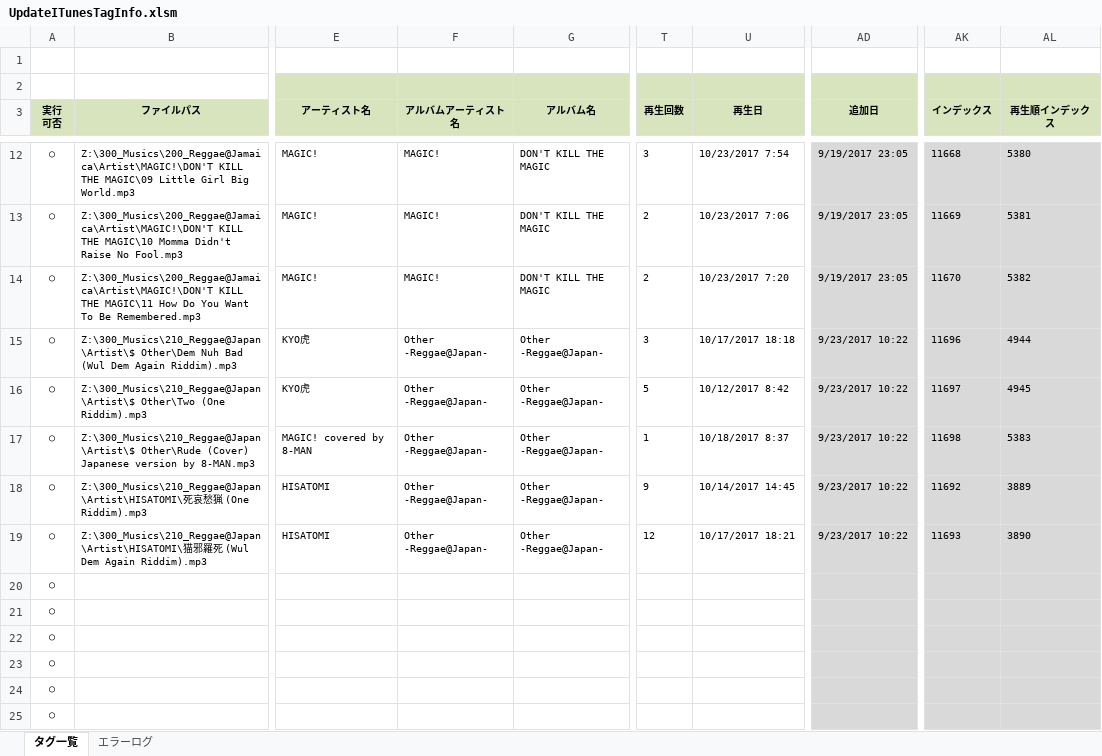
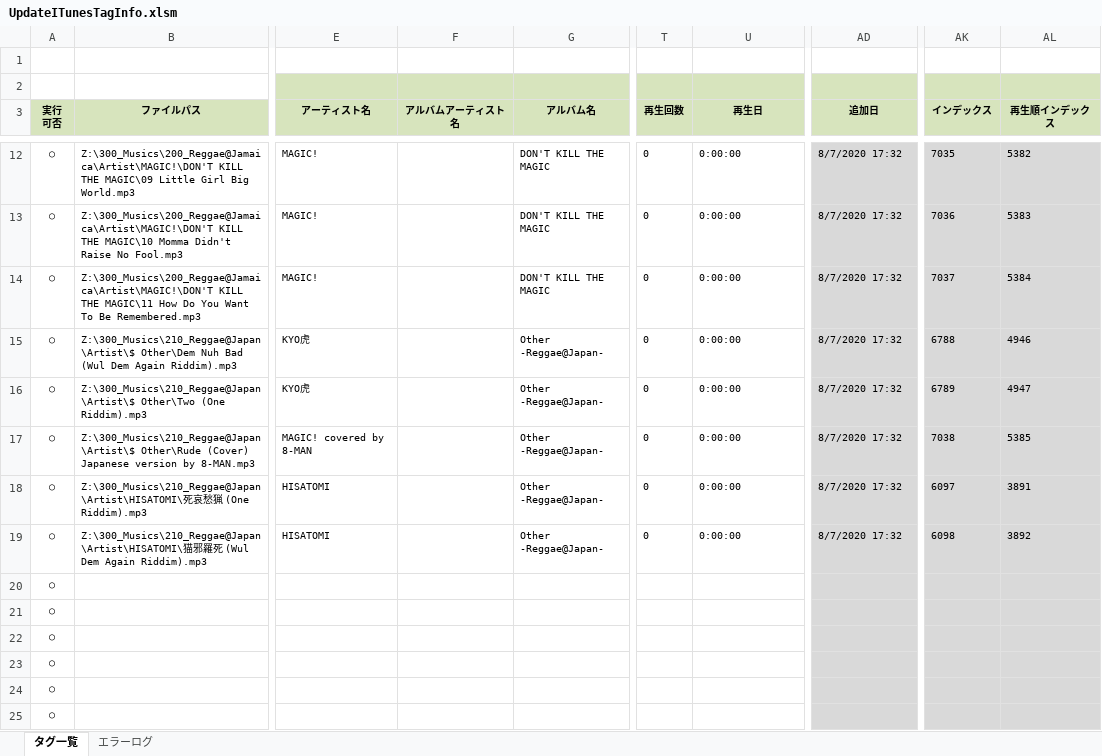
Before and after one commit to draemonash2/codes, an Excel workbook: vba/excel/MacroBook/UpdateITunesTagInfo.xlsm, sheet タグ一覧, drawn as a sheet; only a part is shown, gaps mark what is left out; values as stored, in another font and other column widths than the file's, no borders; charts and pictures and conditional formats not drawn; the diff covers the shown part only; the diff names each change by its address in the sheet, - before the commit and + after, or states it on an @@ line.

```diff
--- a/vba/excel/MacroBook/UpdateITunesTagInfo.xlsm (sheet タグ一覧)
+++ b/vba/excel/MacroBook/UpdateITunesTagInfo.xlsm (sheet タグ一覧)
-F12:F14 (アルバムアーティスト名): MAGIC!
+F12:F14 (アルバムアーティスト名): (empty)
-T12 (再生回数): 3
+T12 (再生回数): 0
-U12 (再生日): 10/23/2017 7:54
+U12 (再生日): 0:00:00
-AD12:AD14 (追加日): 9/19/2017 23:05
+AD12:AD14 (追加日): 8/7/2020 17:32
-AK12 (インデックス): 11668
+AK12 (インデックス): 7035
-AL12 (再生順インデックス): 5380
+AL12 (再生順インデックス): 5382
-T13:T14 (再生回数): 2
+T13:T14 (再生回数): 0
-U13 (再生日): 10/23/2017 7:06
+U13 (再生日): 0:00:00
-AK13 (インデックス): 11669
+AK13 (インデックス): 7036
-AL13 (再生順インデックス): 5381
+AL13 (再生順インデックス): 5383
-U14 (再生日): 10/23/2017 7:20
+U14 (再生日): 0:00:00
-AK14 (インデックス): 11670
+AK14 (インデックス): 7037
-AL14 (再生順インデックス): 5382
+AL14 (再生順インデックス): 5384
-F15:F19 (アルバムアーティスト名): Other -Reggae@Japan-
+F15:F19 (アルバムアーティスト名): (empty)
-T15 (再生回数): 3
+T15 (再生回数): 0
-U15 (再生日): 10/17/2017 18:18
+U15 (再生日): 0:00:00
-AD15:AD19 (追加日): 9/23/2017 10:22
+AD15:AD19 (追加日): 8/7/2020 17:32
-AK15 (インデックス): 11696
+AK15 (インデックス): 6788
-AL15 (再生順インデックス): 4944
+AL15 (再生順インデックス): 4946
-T16 (再生回数): 5
+T16 (再生回数): 0
-U16 (再生日): 10/12/2017 8:42
+U16 (再生日): 0:00:00
-AK16 (インデックス): 11697
+AK16 (インデックス): 6789
-AL16 (再生順インデックス): 4945
+AL16 (再生順インデックス): 4947
-T17 (再生回数): 1
+T17 (再生回数): 0
-U17 (再生日): 10/18/2017 8:37
+U17 (再生日): 0:00:00
-AK17 (インデックス): 11698
+AK17 (インデックス): 7038
-AL17 (再生順インデックス): 5383
+AL17 (再生順インデックス): 5385
-T18 (再生回数): 9
+T18 (再生回数): 0
-U18 (再生日): 10/14/2017 14:45
+U18 (再生日): 0:00:00
-AK18 (インデックス): 11692
+AK18 (インデックス): 6097
-AL18 (再生順インデックス): 3889
+AL18 (再生順インデックス): 3891
-T19 (再生回数): 12
+T19 (再生回数): 0
-U19 (再生日): 10/17/2017 18:21
+U19 (再生日): 0:00:00
-AK19 (インデックス): 11693
+AK19 (インデックス): 6098
-AL19 (再生順インデックス): 3890
+AL19 (再生順インデックス): 3892
```
Also changed, not shown: 48 edited cells elsewhere in this sheet, formulas that keep their value, charts or pictures, vba/excel/MacroBook/ReplaceItunesLibFilePath.xlsm, 18 other files.
